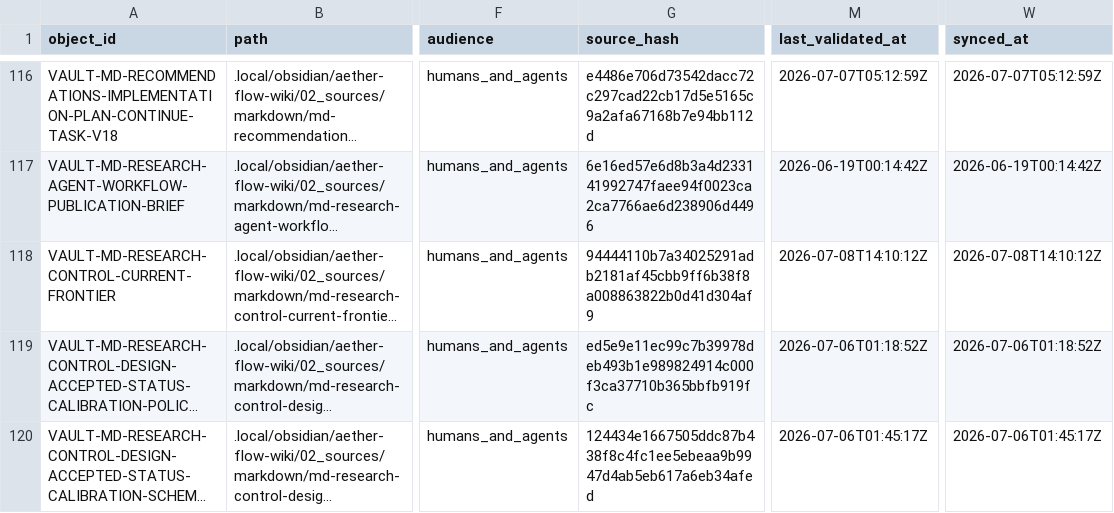
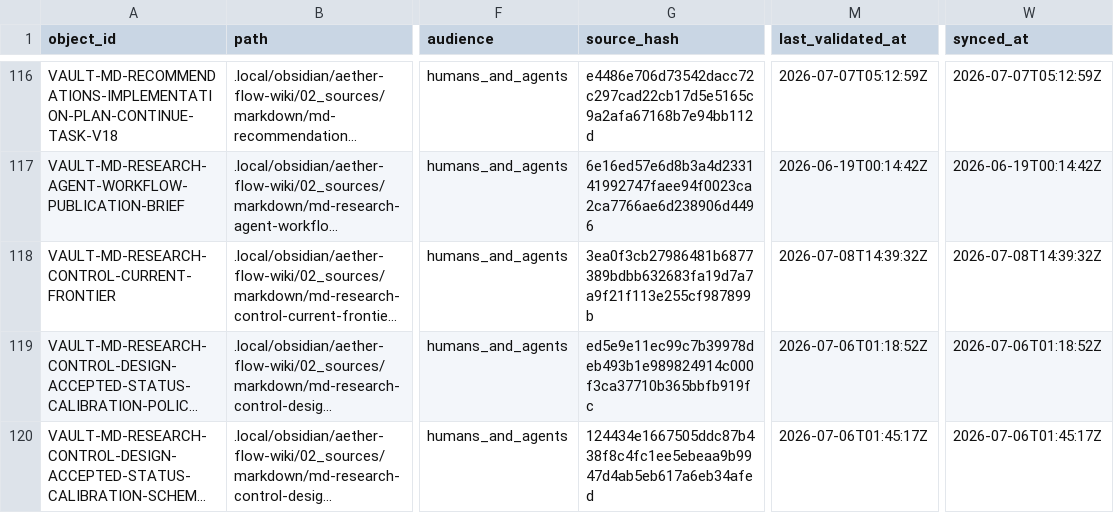
Before and after one commit to AngryOwlAI/The-AEther-Flow, a CSV file: registries/OBSIDIAN_VAULT_REGISTRY.csv, drawn as a sheet; only a part is shown, gaps mark what is left out; long unchanged cells end in …; the diff covers the shown part only; the diff names each change by its address in the sheet, - before the commit and + after, or states it on an @@ line.

```diff
--- a/registries/OBSIDIAN_VAULT_REGISTRY.csv
+++ b/registries/OBSIDIAN_VAULT_REGISTRY.csv
-G118 (source_hash): 94444110b7a34025291adb2181af45cbb9ff6b38f8a008863822b0d41d304af9
+G118 (source_hash): 3ea0f3cb27986481b6877389bdbb632683fa19d7a7a9f21f113e255cf987899b
-M118 (last_validated_at): 2026-07-08T14:10:12Z
+M118 (last_validated_at): 2026-07-08T14:39:32Z
-W118 (synced_at): 2026-07-08T14:10:12Z
+W118 (synced_at): 2026-07-08T14:39:32Z
```
Also changed, not shown: 1 added row and 3 edited cells elsewhere in this file, registries/CONTENT_SEMANTIC_REGISTRY.csv, registries/MARKDOWN_SOURCE_REGISTRY.csv, 55 other files.
